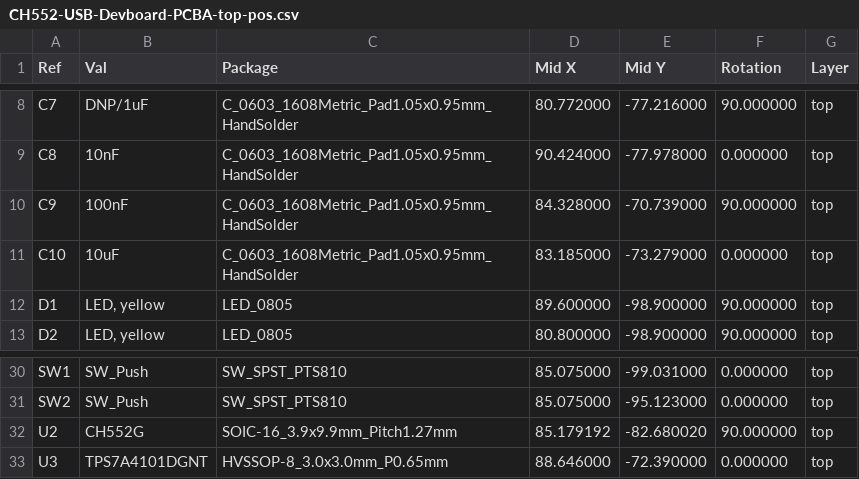
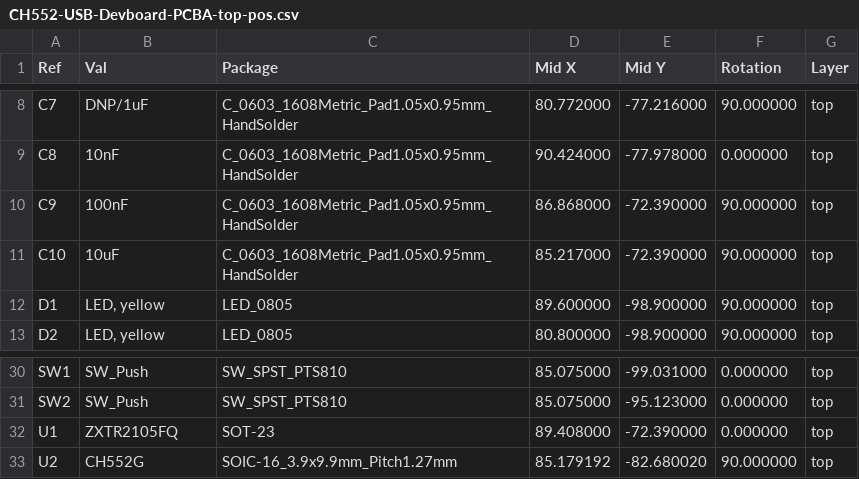
Before and after one commit to BBBSnowball/CHUSBIE552-USB-Devboard, a CSV file: CH552-USB-Devboard-PCBA/gerbers/CH552-USB-Devboard-PCBA-top-pos.csv, drawn as a sheet; only a part is shown, gaps mark what is left out.

```diff
--- a/CH552-USB-Devboard-PCBA/gerbers/CH552-USB-Devboard-PCBA-top-pos.csv
+++ b/CH552-USB-Devboard-PCBA/gerbers/CH552-USB-Devboard-PCBA-top-pos.csv
@@ -9,4 +9,4 @@ Ref,Val,Package,Mid X,Mid Y,Rotation,Layer
 "C8","10nF","C_0603_1608Metric_Pad1.05x0.95mm_HandSolder",90.424000,-77.978000,0.000000,top
-"C9","100nF","C_0603_1608Metric_Pad1.05x0.95mm_HandSolder",84.328000,-70.739000,90.000000,top
-"C10","10uF","C_0603_1608Metric_Pad1.05x0.95mm_HandSolder",83.185000,-73.279000,0.000000,top
+"C9","100nF","C_0603_1608Metric_Pad1.05x0.95mm_HandSolder",86.868000,-72.390000,90.000000,top
+"C10","10uF","C_0603_1608Metric_Pad1.05x0.95mm_HandSolder",85.217000,-72.390000,90.000000,top
 "D1","LED, yellow","LED_0805",89.600000,-98.900000,90.000000,top
@@ -31,3 +31,3 @@ Ref,Val,Package,Mid X,Mid Y,Rotation,Layer
 "SW2","SW_Push","SW_SPST_PTS810",85.075000,-95.123000,0.000000,top
+"U1","ZXTR2105FQ","SOT-23",89.408000,-72.390000,0.000000,top
 "U2","CH552G","SOIC-16_3.9x9.9mm_Pitch1.27mm",85.179192,-82.680020,90.000000,top
-"U3","TPS7A4101DGNT","HVSSOP-8_3.0x3.0mm_P0.65mm",88.646000,-72.390000,0.000000,top
```
Also changed, not shown: CH552-USB-Devboard-PCBA/CH552-USB-Devboard-PCBA.csv, 14 other files.
